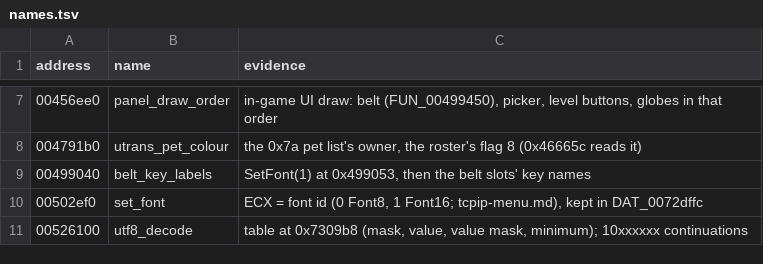
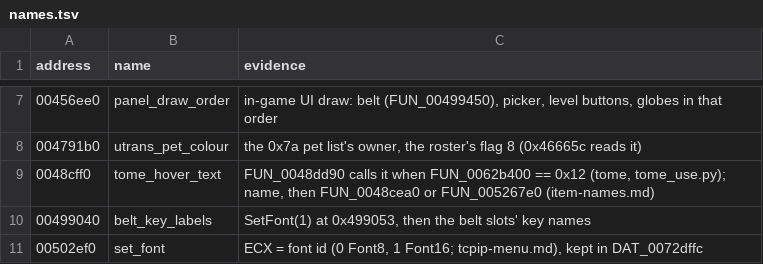
Before and after one commit to d2d-palimpsest/d2decomped, a TSV file: docs/research/re/names.tsv, drawn as a sheet; only a part is shown, gaps mark what is left out; the shorter side is filled out with more unchanged rows.

Commit message:
RE: FUN_0048cff0 is the tome hover text
Called for item type 0x12 from FUN_0048dd90; name plus a second block.

```diff
--- a/docs/research/re/names.tsv
+++ b/docs/research/re/names.tsv
@@ -8,2 +8,3 @@ address	name	evidence
 004791b0	utrans_pet_colour	the 0x7a pet list's owner, the roster's flag 8 (0x46665c reads it)
+0048cff0	tome_hover_text	FUN_0048dd90 calls it when FUN_0062b400 == 0x12 (tome, tome_use.py); name, then FUN_0048cea0 or FUN_005267e0 (item-names.md)
 00499040	belt_key_labels	SetFont(1) at 0x499053, then the belt slots' key names
```
Also changed, not shown: 1 other file.
